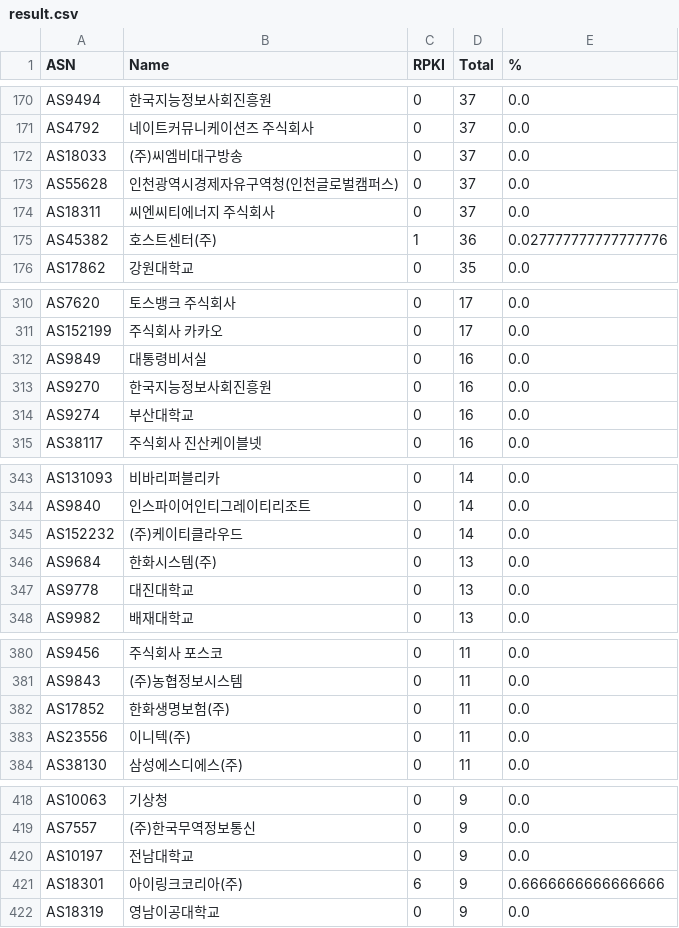
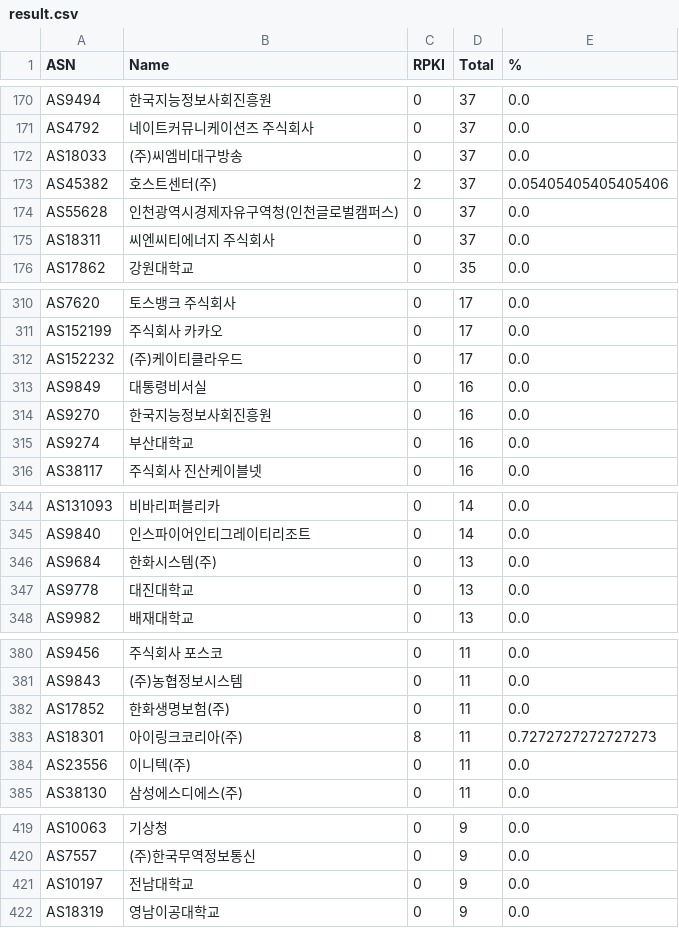
Before and after one commit to dxdxdt/rpki-tracker-kr, a CSV file: result.csv, drawn as a sheet; only a part is shown, gaps mark what is left out; removed rows and columns are numbered as before the commit, all else as after; the diff covers the shown part only; the diff names each change by its address in the sheet, - before the commit and + after, or states it on an @@ line.

Commit message:
Data snapshot commit
Signed-off-by: Snapshot Automation Bot <_@users.noreply.github.com>

```diff
--- a/result.csv
+++ b/result.csv
+row 173: AS45382 | 호스트센터(주) | 2 | 37 | 0.05405405405405406
-row 175: AS45382 | 호스트센터(주) | 1 | 36 | 0.027777777777777776
+row 312: AS152232 | (주)케이티클라우드 | 0 | 17 | 0.0
-row 345: AS152232 | (주)케이티클라우드 | 0 | 14 | 0.0
+row 383: AS18301 | 아이링크코리아(주) | 8 | 11 | 0.7272727272727273
-row 421: AS18301 | 아이링크코리아(주) | 6 | 9 | 0.6666666666666666
```
Also changed, not shown: 1 moved row and 3 edited cells elsewhere in this file, 7 other files.
